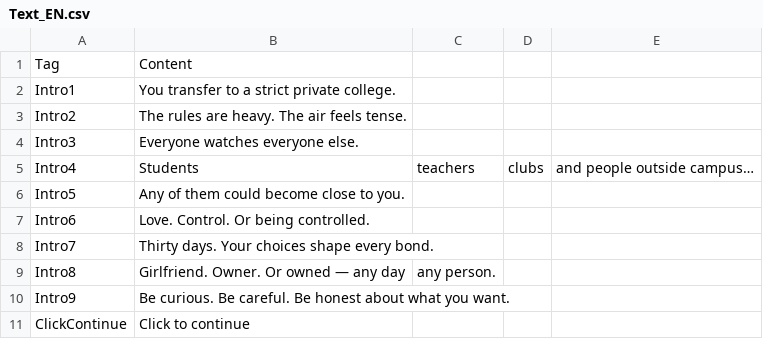
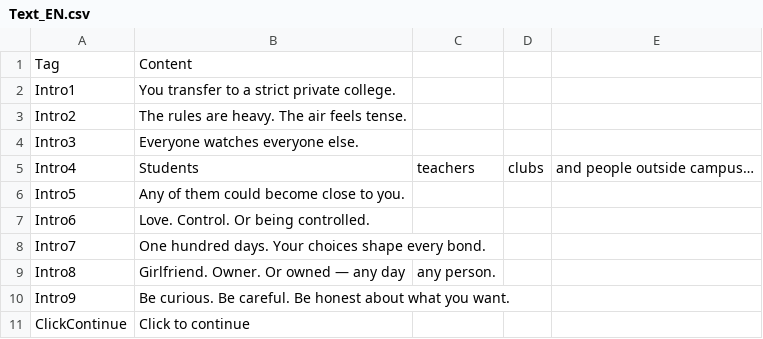
Before and after one commit to darkstriker9123-lgtm/BondageAcademy, a CSV file: C000_Intro/Intro/Text_EN.csv, drawn as a sheet.

```diff
--- a/C000_Intro/Intro/Text_EN.csv
+++ b/C000_Intro/Intro/Text_EN.csv
@@ -7,3 +7,3 @@ Intro5,Any of them could become close to you.
 Intro6,Love. Control. Or being controlled.
-Intro7,Thirty days. Your choices shape every bond.
+Intro7,One hundred days. Your choices shape every bond.
 Intro8,Girlfriend. Owner. Or owned — any day, any person.
```
Also changed, not shown: C000_Intro/Intro/Text_CN.csv, 6 other files.
